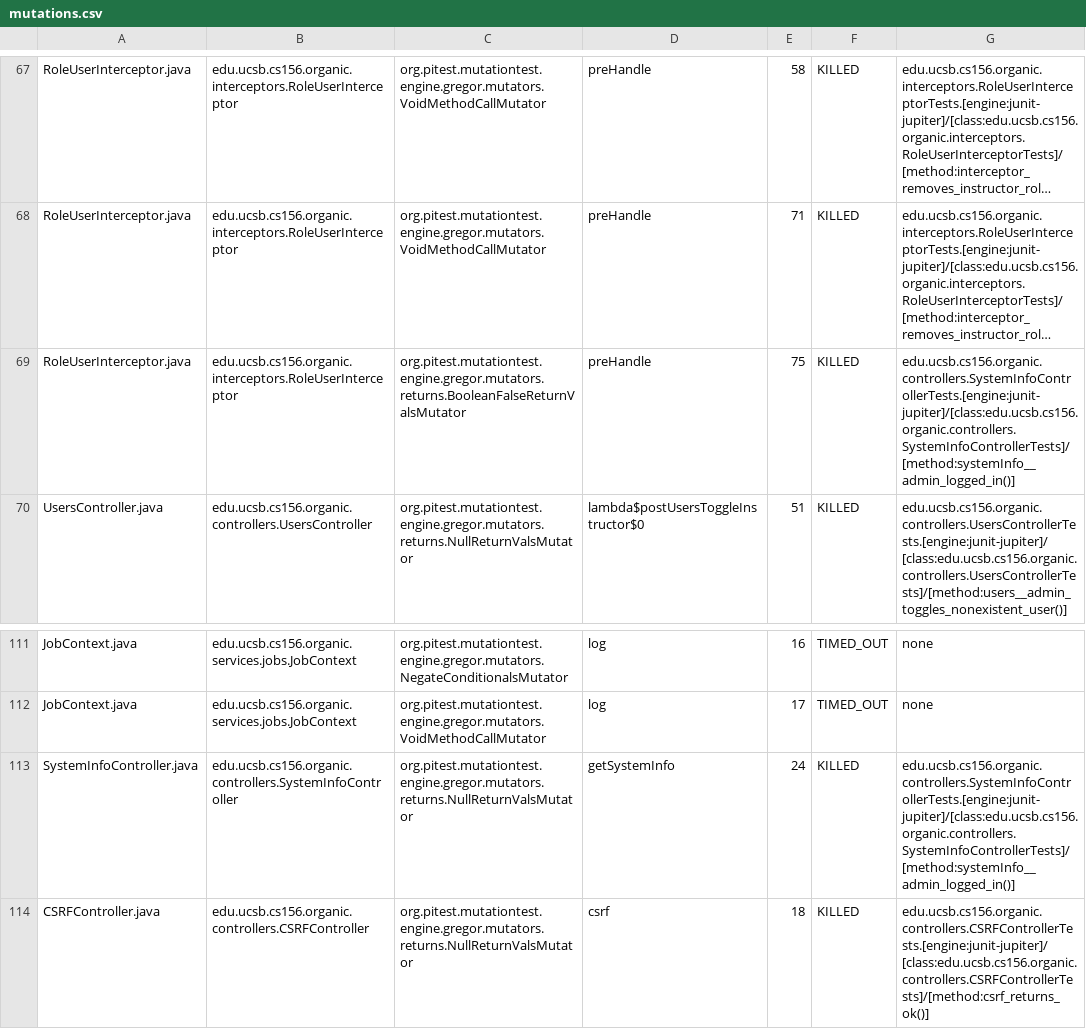
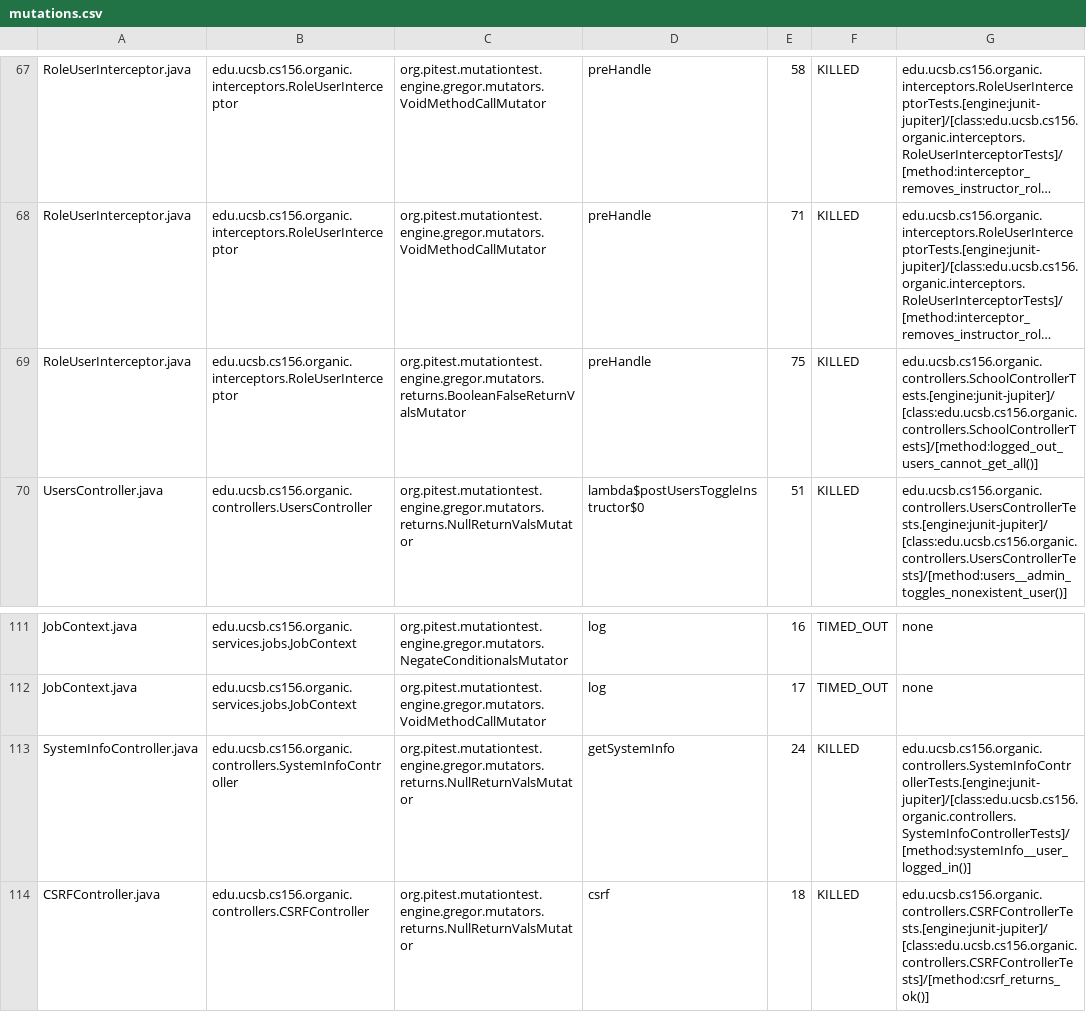
Before and after one commit to ucsb-cs156-s24/proj-organic-s24-5pm-4, a CSV file: prs/27/pitest/mutations.csv, drawn as a sheet; only a part is shown, gaps mark what is left out; long unchanged cells end in …; the diff covers the shown part only; the diff names each change by its address in the sheet, - before the commit and + after, or states it on an @@ line.

Commit message:
Deploying to gh-pages from @ ucsb-cs156-s24/proj-organic-s24-5pm-4@5eae510bce4a455dbdefe42752fa392df39732d5 🚀

```diff
--- a/prs/27/pitest/mutations.csv
+++ b/prs/27/pitest/mutations.csv
-G69: edu.ucsb.cs156.organic.controllers.SystemInfoControllerTests.[engine:junit-jupiter]/[class:edu.ucsb.cs156.organic.controllers.SystemInfoControllerTests]/[method:systemInfo__admin_logged_in()]
+G69: edu.ucsb.cs156.organic.controllers.SchoolControllerTests.[engine:junit-jupiter]/[class:edu.ucsb.cs156.organic.controllers.SchoolControllerTests]/[method:logged_out_users_cannot_get_all()]
-G113: edu.ucsb.cs156.organic.controllers.SystemInfoControllerTests.[engine:junit-jupiter]/[class:edu.ucsb.cs156.organic.controllers.SystemInfoControllerTests]/[method:systemInfo__admin_logged_in()]
+G113: edu.ucsb.cs156.organic.controllers.SystemInfoControllerTests.[engine:junit-jupiter]/[class:edu.ucsb.cs156.organic.controllers.SystemInfoControllerTests]/[method:systemInfo__user_logged_in()]
```
Also changed, not shown: 12 edited cells elsewhere in this file, 19 other files.
